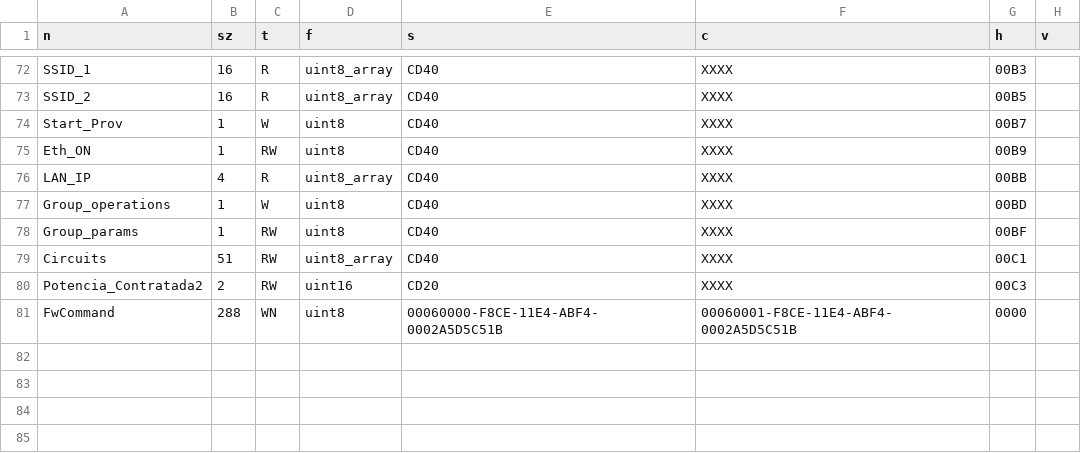
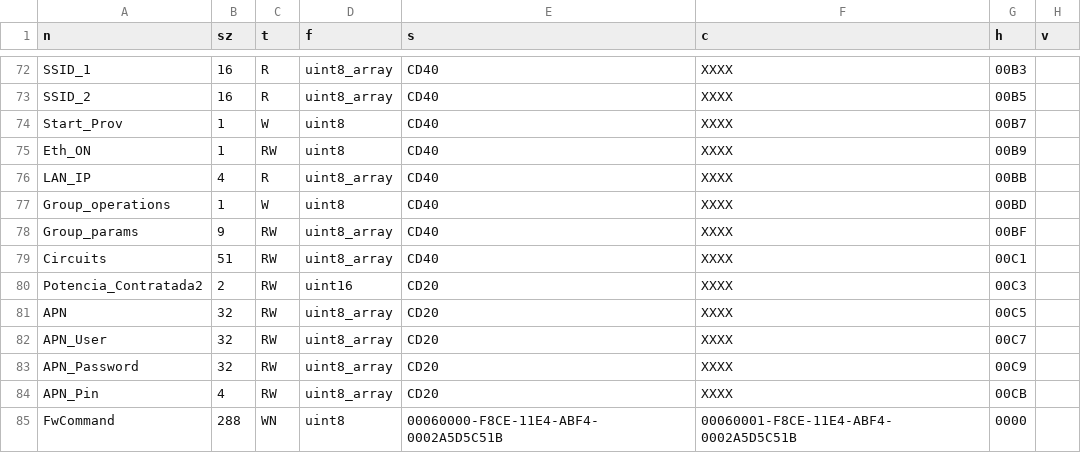
Before and after one commit to ads-veltium/v-f-b-e-7, a CSV file: VeltiumCharger/codegen/art.csv, drawn as a sheet; only a part is shown, gaps mark what is left out.

```diff
--- a/VeltiumCharger/codegen/art.csv
+++ b/VeltiumCharger/codegen/art.csv
@@ -77,5 +77,9 @@ LAN_IP,4,R,uint8_array,CD40,XXXX,00BB,,
 Group_operations,1,W,uint8,CD40,XXXX,00BD,,
-Group_params,1,RW,uint8,CD40,XXXX,00BF,,
+Group_params,9,RW,uint8_array,CD40,XXXX,00BF,,
 Circuits,51,RW,uint8_array,CD40,XXXX,00C1,,
 Potencia_Contratada2,2,RW,uint16,CD20,XXXX,00C3,,
+APN,32,RW,uint8_array,CD20,XXXX,00C5,,
+APN_User,32,RW,uint8_array,CD20,XXXX,00C7,,
+APN_Password,32,RW,uint8_array,CD20,XXXX,00C9,,
+APN_Pin,4,RW,uint8_array,CD20,XXXX,00CB,,
 FwCommand,288,WN,uint8,00060000-F8CE-11E4-ABF4-0002A5D5C51B,00060001-F8CE-11E4-ABF4-0002A5D5C51B,0000,,
```
Also changed, not shown: 9 other files.
